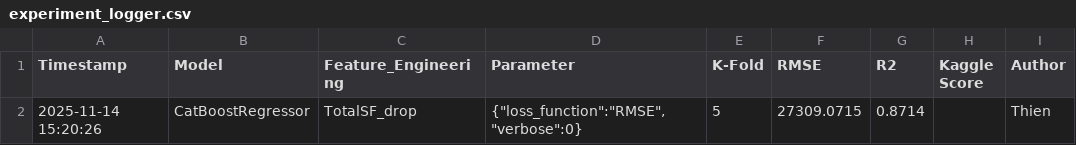
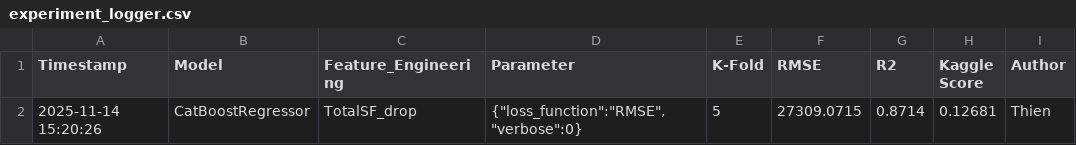
Before and after one commit to NguyenToanThang-kotaru/MachineLearningBasic_teamPJ, a CSV file: house_price/log/TotalSF_drop/experiment_logger.csv, drawn as a sheet.

Commit message:
update logger csv files

```diff
--- a/house_price/log/TotalSF_drop/experiment_logger.csv
+++ b/house_price/log/TotalSF_drop/experiment_logger.csv
@@ -1,2 +1,2 @@
 Timestamp,Model,Feature_Engineering,Parameter,K-Fold,RMSE,R2,Kaggle Score,Author
-2025-11-14 15:20:26,CatBoostRegressor,TotalSF_drop,"{""loss_function"":""RMSE"",""verbose"":0}",5,27309.0715,0.8714,,Thien
+2025-11-14 15:20:26,CatBoostRegressor,TotalSF_drop,"{""loss_function"":""RMSE"",""verbose"":0}",5,27309.0715,0.8714,0.12681,Thien
```
Also changed, not shown: 7 other files.
